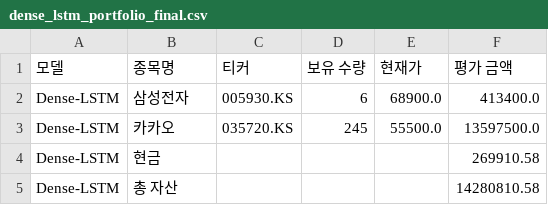
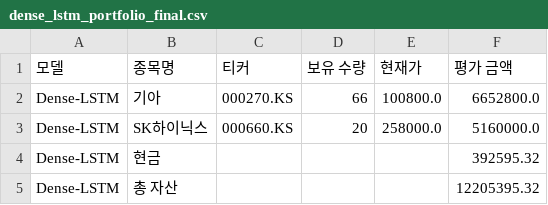
Before and after one commit to chesin1/-stock-ai-kr, a CSV file: data/dense_lstm_portfolio_final.csv, drawn as a sheet.

```diff
--- a/data/dense_lstm_portfolio_final.csv
+++ b/data/dense_lstm_portfolio_final.csv
@@ -1,5 +1,5 @@
 모델,종목명,티커,보유 수량,현재가,평가 금액
-Dense-LSTM,삼성전자,005930.KS,6,68900.0,413400.0
-Dense-LSTM,카카오,035720.KS,245,55500.0,13597500.0
-Dense-LSTM,현금,,,,269910.58
-Dense-LSTM,총 자산,,,,14280810.58
+Dense-LSTM,기아,000270.KS,66,100800.0,6652800.0
+Dense-LSTM,SK하이닉스,000660.KS,20,258000.0,5160000.0
+Dense-LSTM,현금,,,,392595.32
+Dense-LSTM,총 자산,,,,12205395.32
```
Also changed, not shown: data/gb_20d_portfolio_final.csv, data/kr_predicted_with_scores.csv, 4 other files.
